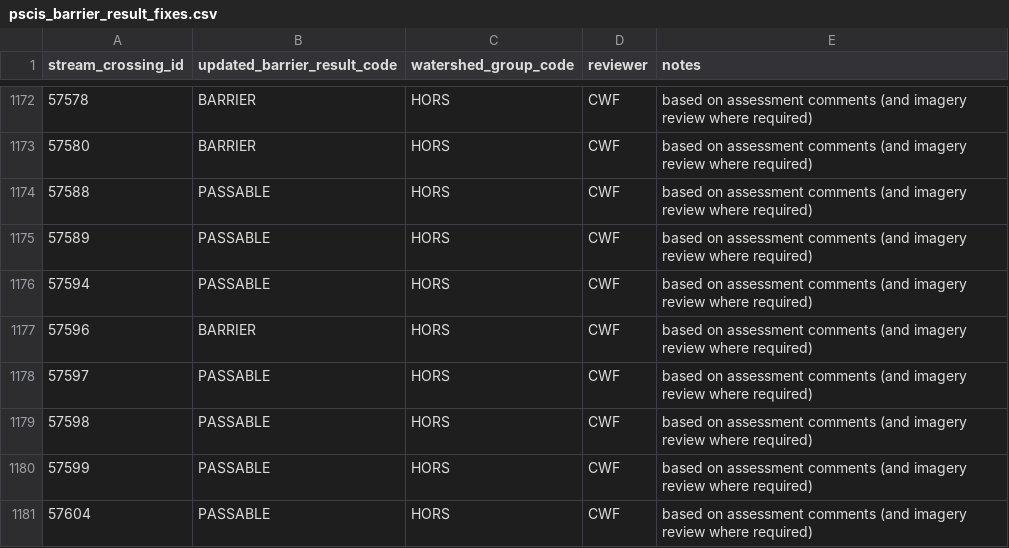
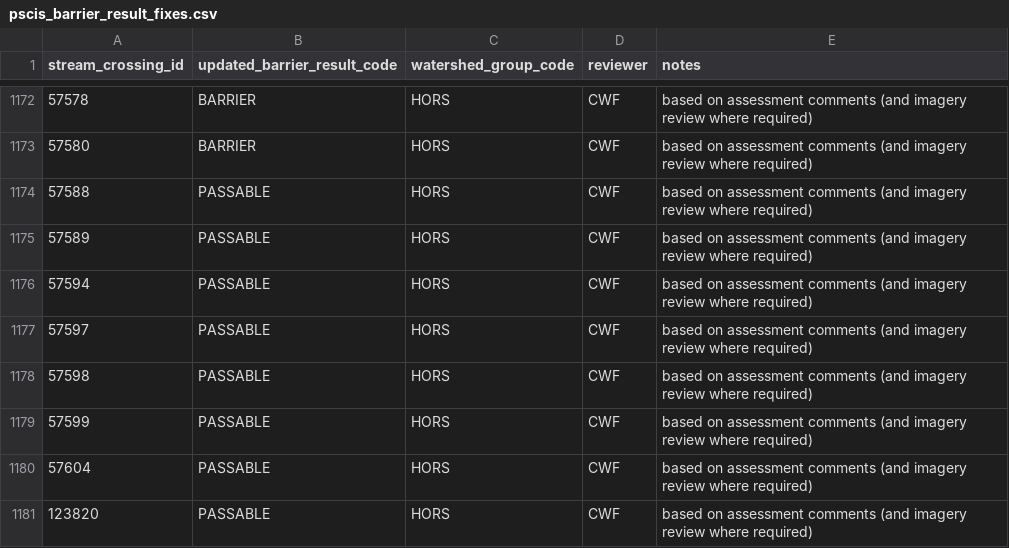
Before and after one commit to smnorris/bcfishpass, a CSV file: 01_prep/barriers/04_pscis/data/pscis_barrier_result_fixes.csv, drawn as a sheet; only a part is shown, gaps mark what is left out; the shorter side is filled out with more unchanged rows.

Commit message:
remove duplicate

```diff
--- a/01_prep/barriers/04_pscis/data/pscis_barrier_result_fixes.csv
+++ b/01_prep/barriers/04_pscis/data/pscis_barrier_result_fixes.csv
@@ -1176,3 +1176,2 @@ stream_crossing_id,updated_barrier_result_code,watershed_group_code,reviewer,not
 57594,PASSABLE,HORS,CWF,based on assessment comments (and imagery review where required)
-57596,BARRIER,HORS,CWF,based on assessment comments (and imagery review where required)
 57597,PASSABLE,HORS,CWF,based on assessment comments (and imagery review where required)
```
